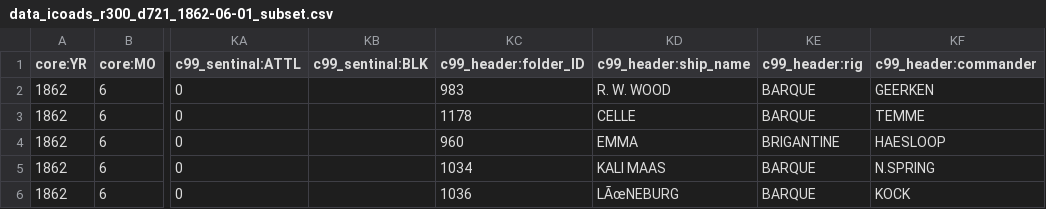
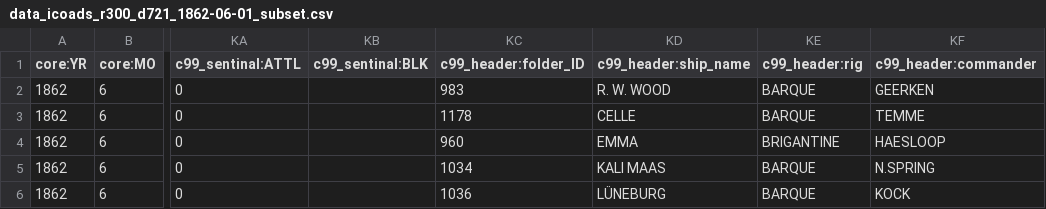
Before and after one commit to glamod/cdm-testdata, a CSV file: icoads/r300/d721/output/data_icoads_r300_d721_1862-06-01_subset.csv, drawn as a sheet; only a part is shown, gaps mark what is left out; the diff names each change by its address in the sheet, - before the commit and + after, or states it on an @@ line.

Commit message:
update output

```diff
--- a/icoads/r300/d721/output/data_icoads_r300_d721_1862-06-01_subset.csv
+++ b/icoads/r300/d721/output/data_icoads_r300_d721_1862-06-01_subset.csv
-KD6 (c99_header:ship_name): LÃœNEBURG
+KD6 (c99_header:ship_name): LÜNEBURG
```
Also changed, not shown: 1 other file.
